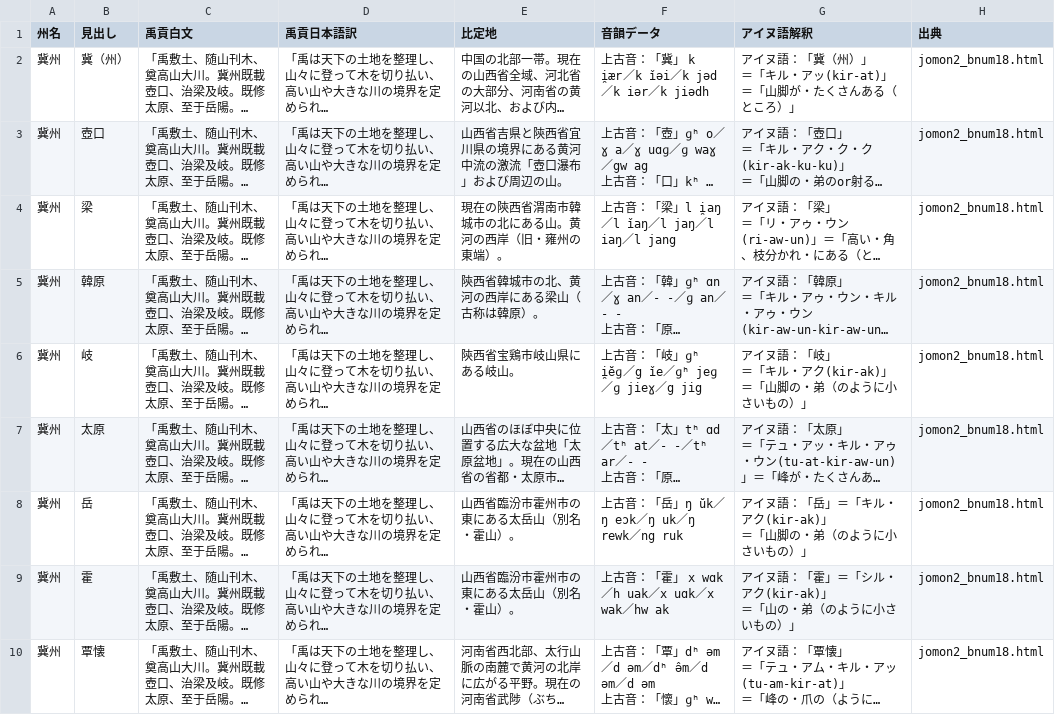
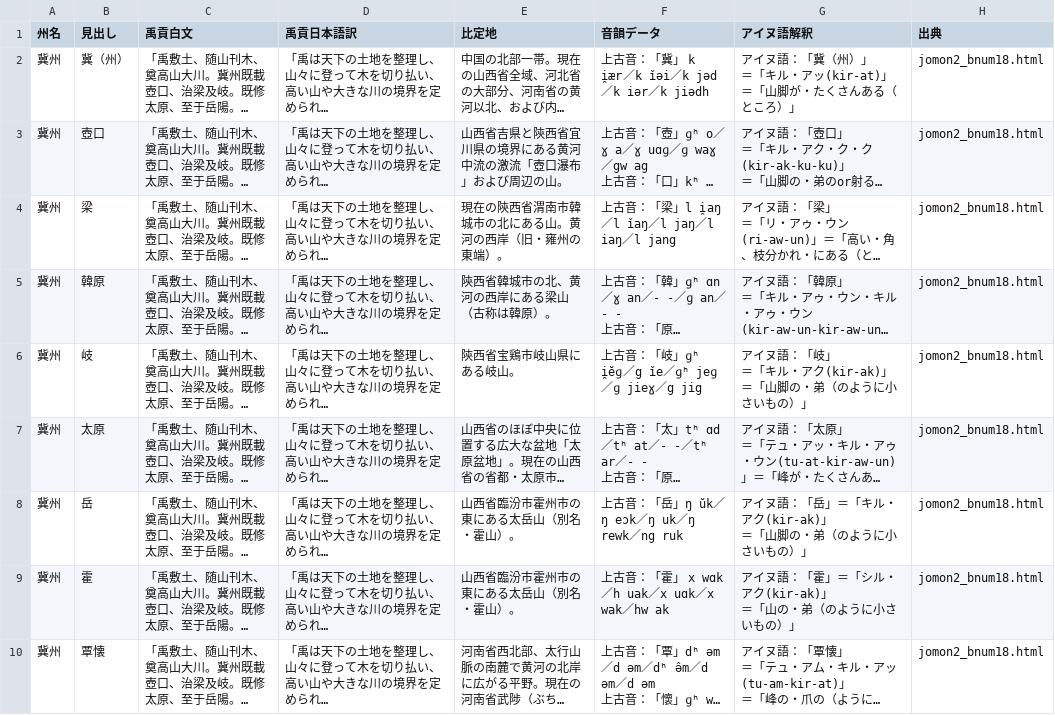
Before and after one commit to Kagetsu-Kinoe/east-asia-toponym-database, a CSV file: east-asia-toponym-database/ukou/data/ukou-ainu.csv, drawn as a sheet; only a part is shown; long unchanged cells end in …; the diff covers the shown part only; the diff names each change by its address in the sheet, - before the commit and + after, or states it on an @@ line.

```diff
--- a/east-asia-toponym-database/ukou/data/ukou-ainu.csv
+++ b/east-asia-toponym-database/ukou/data/ukou-ainu.csv
-E5 (比定地): 陝西省韓城市の北、黄河の西岸にある梁山（古称は韓原）。
+E5 (比定地): 陝西省韓城市の北、黄河の西岸にある梁山 （古称は韓原）。
```
Also changed, not shown: 2 edited cells elsewhere in this file, east-asia-toponym-database/han-dynasty/data/han-dynasty-ainu.csv, 14 other files.
